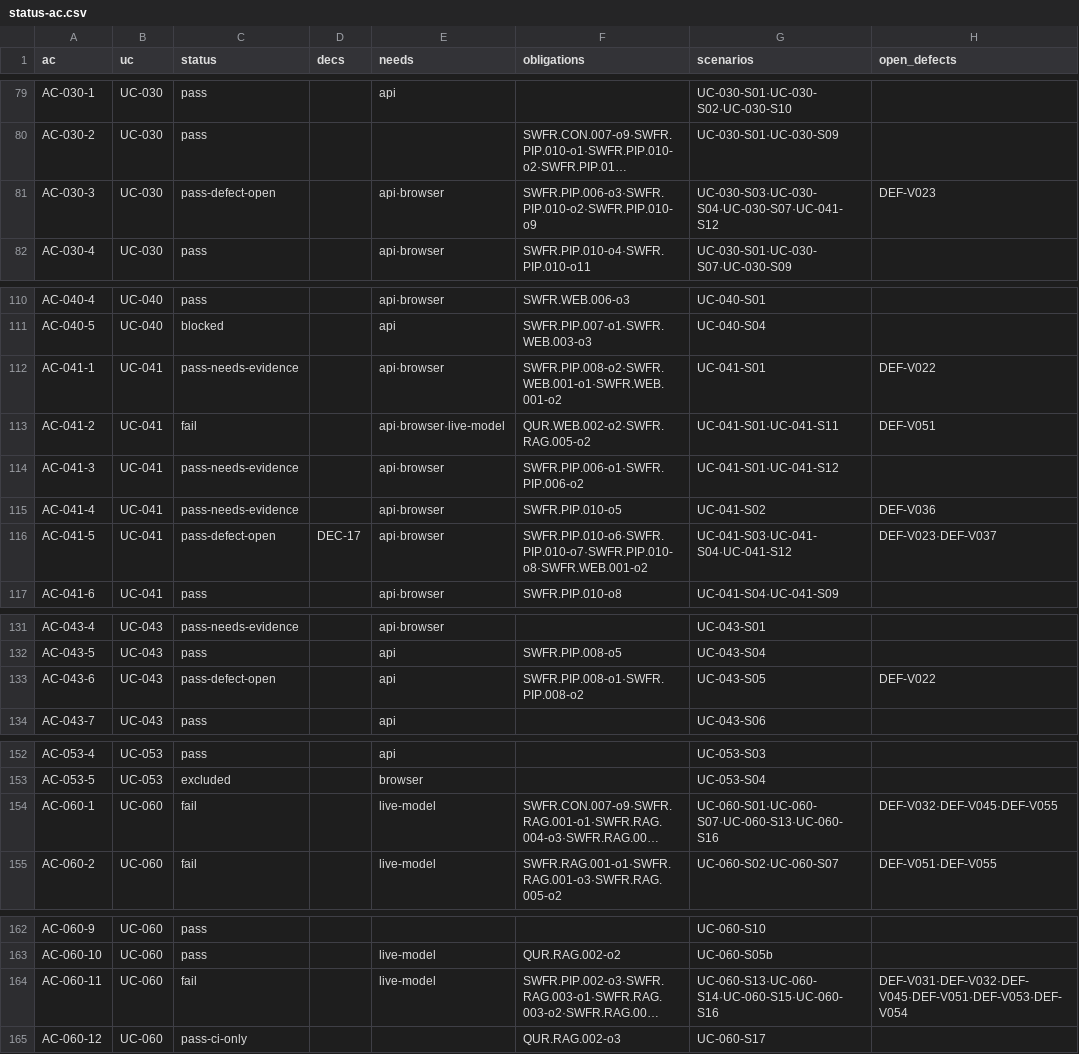
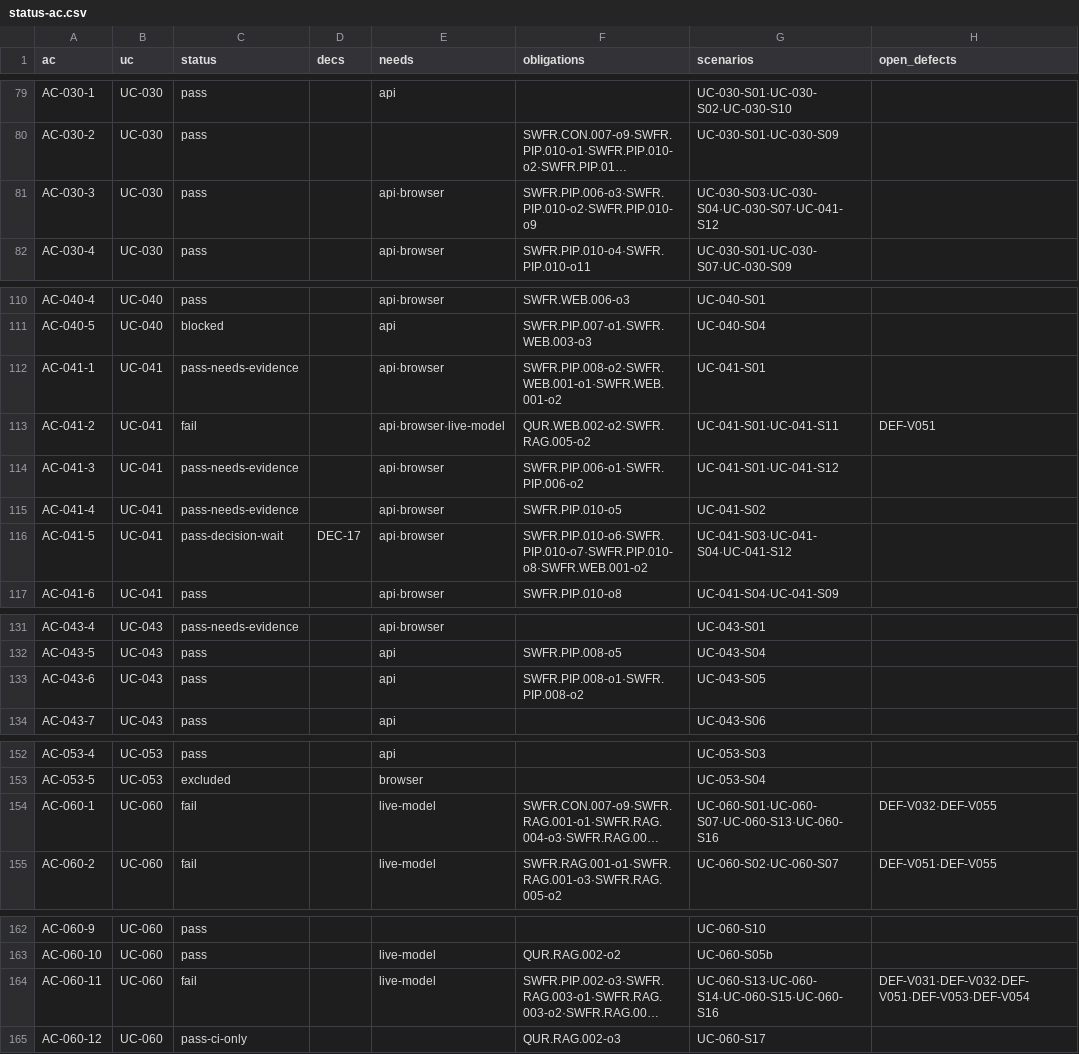
Before and after one commit to jypark-user/axlink, a CSV file: docs/30-test/검증기록/status-ac.csv, drawn as a sheet; only a part is shown, gaps mark what is left out; long unchanged cells end in …; the diff names each change by its address in the sheet, - before the commit and + after, or states it on an @@ line.

```diff
--- a/docs/30-test/검증기록/status-ac.csv
+++ b/docs/30-test/검증기록/status-ac.csv
-C81 (status): pass-defect-open
+C81 (status): pass
-H81 (open_defects): DEF-V023
+H81 (open_defects): (empty)
-H112 (open_defects): DEF-V022
+H112 (open_defects): (empty)
-H115 (open_defects): DEF-V036
+H115 (open_defects): (empty)
-C116 (status): pass-defect-open
+C116 (status): pass-decision-wait
-H116 (open_defects): DEF-V023·DEF-V037
+H116 (open_defects): (empty)
-C133 (status): pass-defect-open
+C133 (status): pass
-H133 (open_defects): DEF-V022
+H133 (open_defects): (empty)
-H154 (open_defects): DEF-V032·DEF-V045·DEF-V055
+H154 (open_defects): DEF-V032·DEF-V055
-H164 (open_defects): DEF-V031·DEF-V032·DEF-V045·DEF-V051·DEF-V053·DEF-V054
+H164 (open_defects): DEF-V031·DEF-V032·DEF-V051·DEF-V053·DEF-V054
```
Also changed, not shown: 3 other files.
